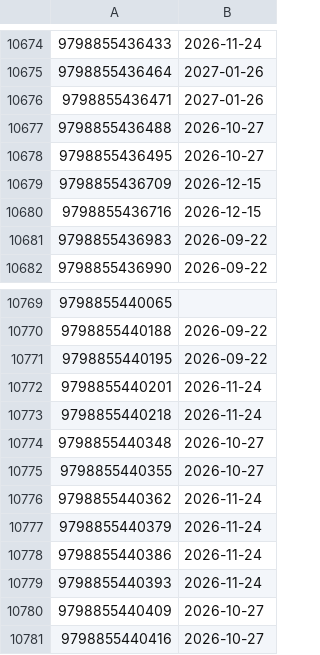
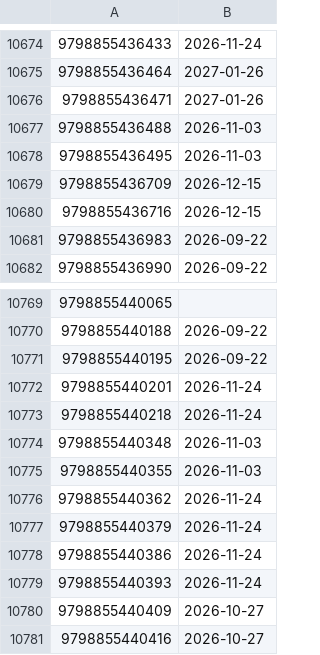
Before and after one commit to mangarelease/mangarelease.github.io, a CSV file: yen_press.csv, drawn as a sheet; only a part is shown, gaps mark what is left out; the diff covers the shown part only.

```diff
--- a/yen_press.csv
+++ b/yen_press.csv
@@ -10676,4 +10676,4 @@
 9798855436471,2027-01-26
-9798855436488,2026-10-27
-9798855436495,2026-10-27
+9798855436488,2026-11-03
+9798855436495,2026-11-03
 9798855436709,2026-12-15
@@ -10773,4 +10773,4 @@
 9798855440218,2026-11-24
-9798855440348,2026-10-27
-9798855440355,2026-10-27
+9798855440348,2026-11-03
+9798855440355,2026-11-03
 9798855440362,2026-11-24
```
Also changed, not shown: 10 edited cells elsewhere in this file, series.csv, 8 other files.
